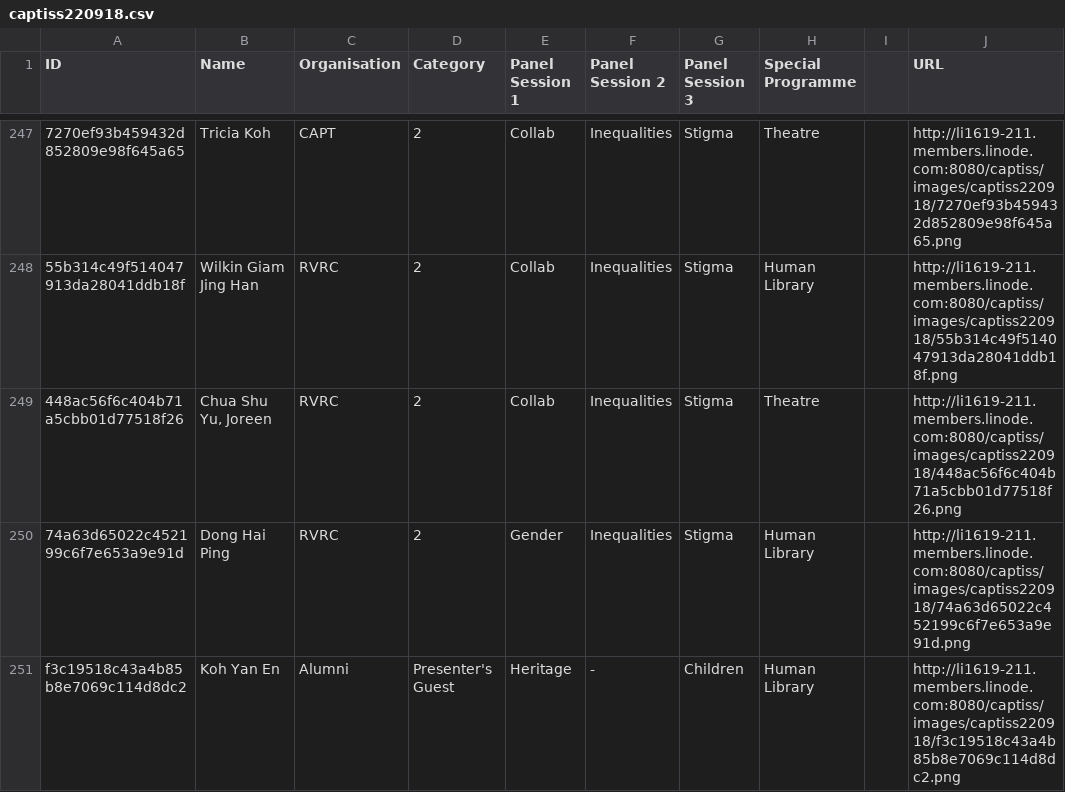
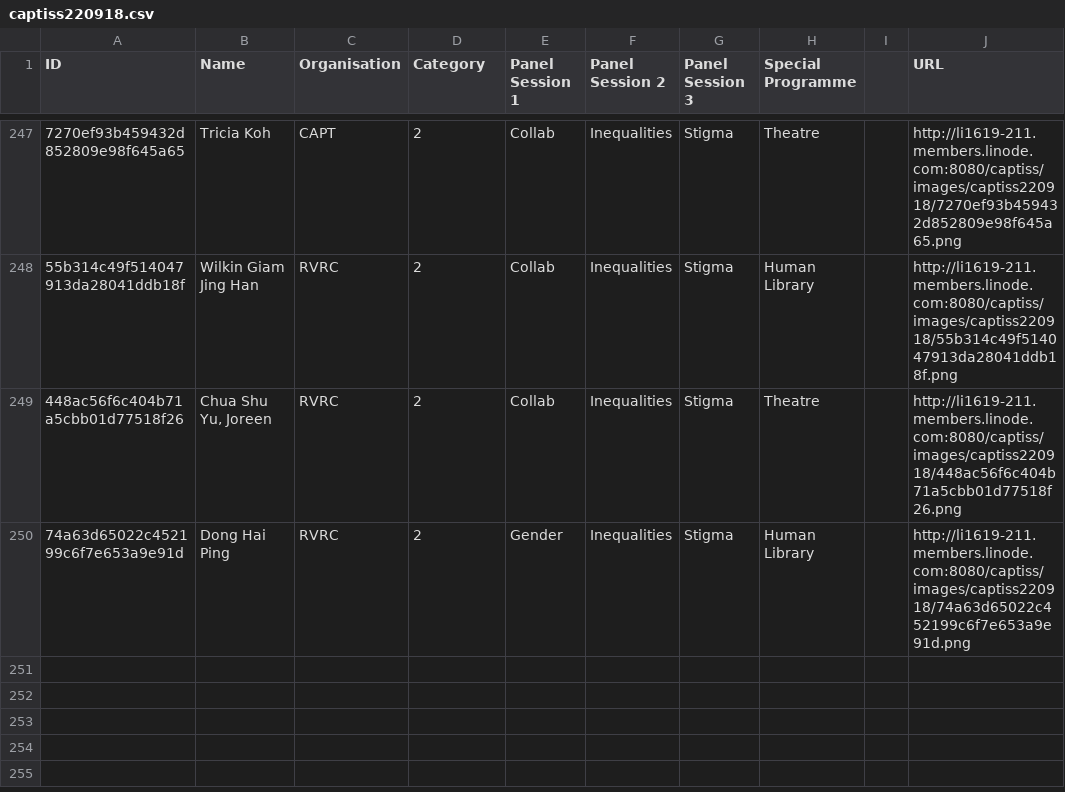
Before and after one commit to elliottan/CAPTISS-QR-Registration, a CSV file: WEB-INF/files/captiss_220918/captiss220918.csv, drawn as a sheet; only a part is shown, gaps mark what is left out; the diff names each change by its address in the sheet, - before the commit and + after, or states it on an @@ line.

```diff
--- a/WEB-INF/files/captiss_220918/captiss220918.csv
+++ b/WEB-INF/files/captiss_220918/captiss220918.csv
-row 251: f3c19518c43a4b85b8e7069c114d8dc2 | Koh Yan En | Alumni | Presenter's Guest | Heritage | - | Children | Human Library |  | http://li1619-211.members.linode.com:8080/captiss/images/captiss220918/f3c19518c43a4b85b8e7069c114d8dc2.png
```
Also changed, not shown: 2 other files.
